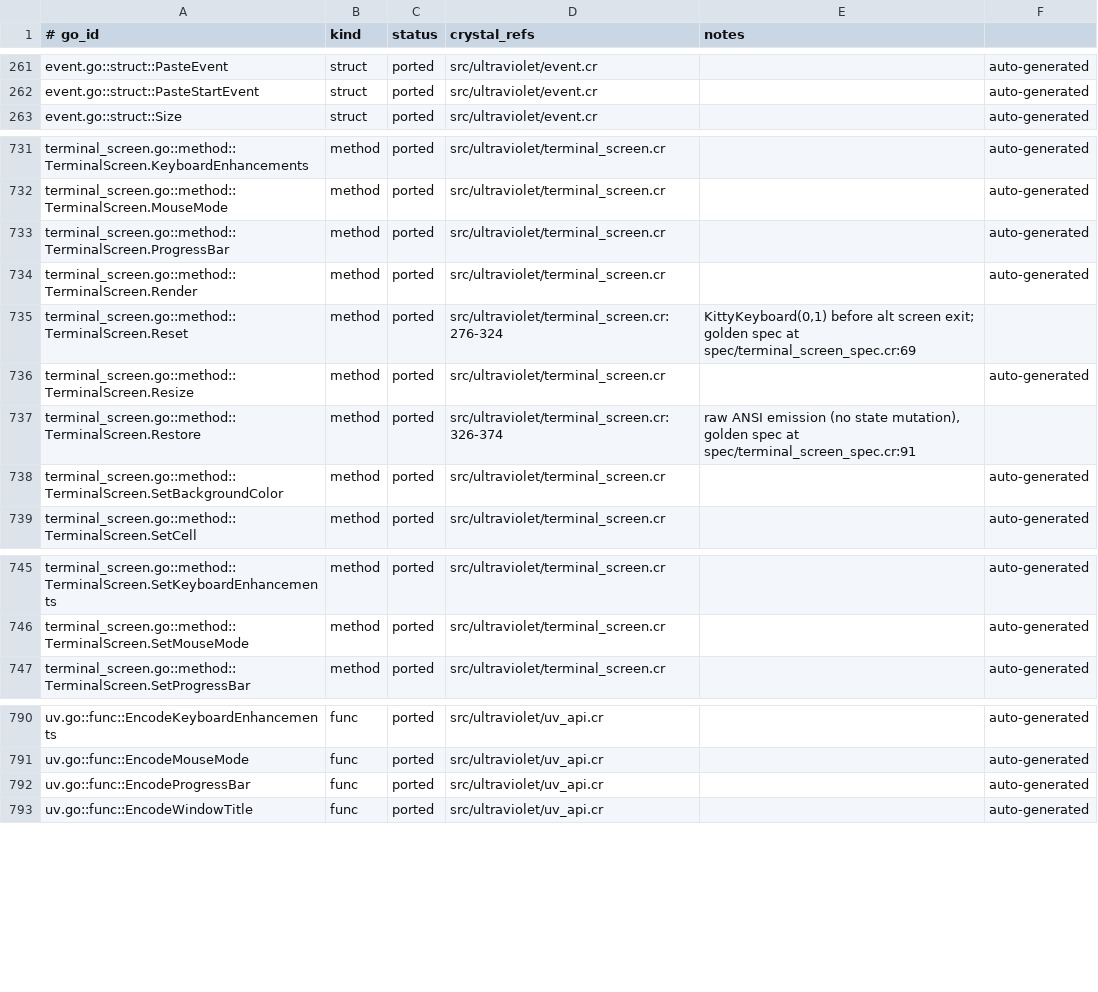
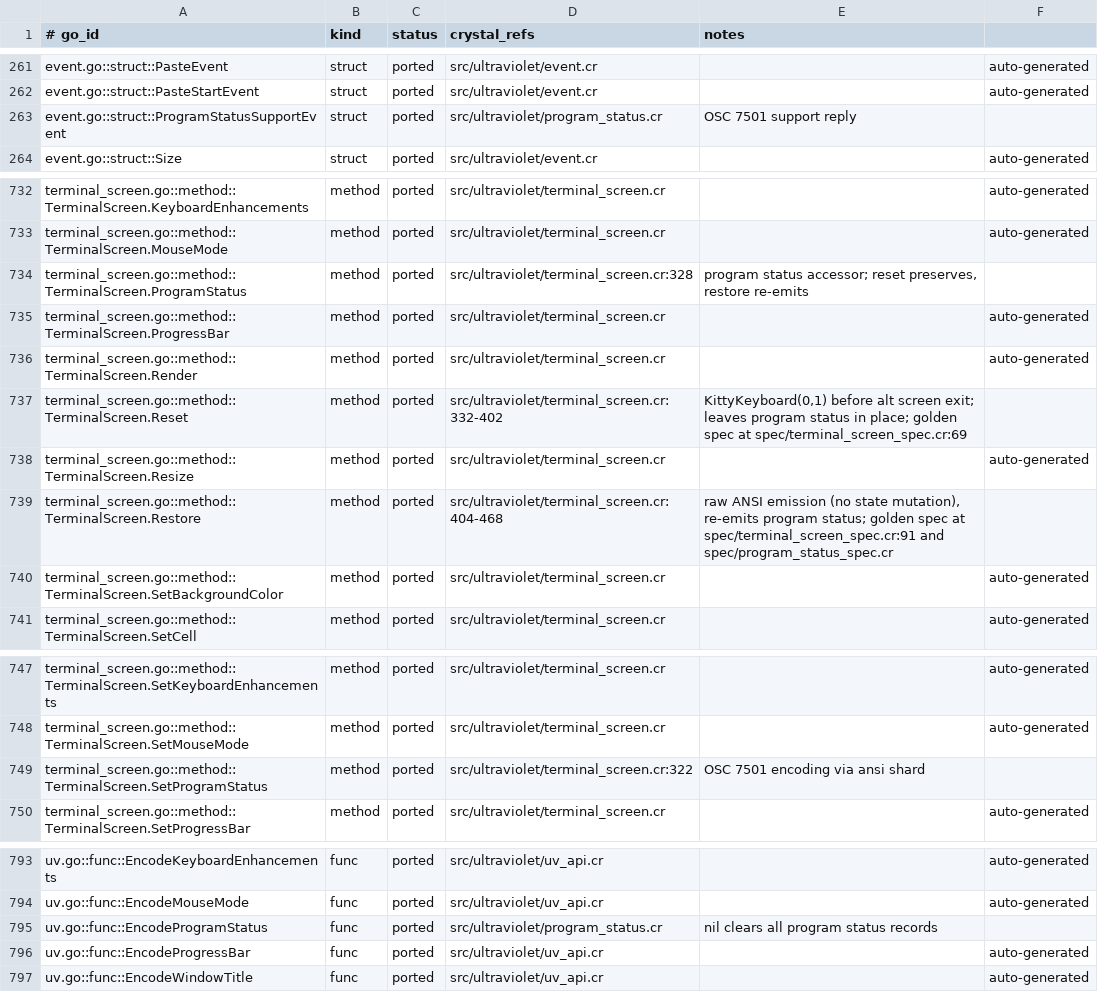
Before and after one commit to dsisnero/ultraviolet, a TSV file: plans/inventory/go_port_inventory.tsv, drawn as a sheet; only a part is shown, gaps mark what is left out.

Commit message:
port: complete program status reset/restore
- reset leaves the program status record in place\n- restore re-emits the stored program status\n- add parity spec for TestTerminalScreenProgramStatus\n- update vendor-update checklist, parity plan, and inventory rows\n\nUpstream: charmbracelet/ultraviolet 6b8d4ba\nGates: make lint; make test (340 examples); make format-check

```diff
--- a/plans/inventory/go_port_inventory.tsv
+++ b/plans/inventory/go_port_inventory.tsv
@@ -262,2 +262,3 @@ event.go::struct::PasteEvent	struct	ported	src/ultraviolet/event.cr		auto-genera
 event.go::struct::PasteStartEvent	struct	ported	src/ultraviolet/event.cr		auto-generated
+event.go::struct::ProgramStatusSupportEvent	struct	ported	src/ultraviolet/program_status.cr	OSC 7501 support reply
 event.go::struct::Size	struct	ported	src/ultraviolet/event.cr		auto-generated
@@ -732,7 +733,8 @@ terminal_screen.go::method::TerminalScreen.KeyboardEnhancements	method	ported	sr
 terminal_screen.go::method::TerminalScreen.MouseMode	method	ported	src/ultraviolet/terminal_screen.cr		auto-generated
+terminal_screen.go::method::TerminalScreen.ProgramStatus	method	ported	src/ultraviolet/terminal_screen.cr:328	program status accessor; reset preserves, restore re-emits
 terminal_screen.go::method::TerminalScreen.ProgressBar	method	ported	src/ultraviolet/terminal_screen.cr		auto-generated
 terminal_screen.go::method::TerminalScreen.Render	method	ported	src/ultraviolet/terminal_screen.cr		auto-generated
-terminal_screen.go::method::TerminalScreen.Reset	method	ported	src/ultraviolet/terminal_screen.cr:276-324	KittyKeyboard(0,1) before alt screen exit; golden spec at spec/terminal_screen_spec.cr:69
+terminal_screen.go::method::TerminalScreen.Reset	method	ported	src/ultraviolet/terminal_screen.cr:332-402	KittyKeyboard(0,1) before alt screen exit; leaves program status in place; golden spec at spec/terminal_screen_spec.cr:69
 terminal_screen.go::method::TerminalScreen.Resize	method	ported	src/ultraviolet/terminal_screen.cr		auto-generated
-terminal_screen.go::method::TerminalScreen.Restore	method	ported	src/ultraviolet/terminal_screen.cr:326-374	raw ANSI emission (no state mutation), golden spec at spec/terminal_screen_spec.cr:91
+terminal_screen.go::method::TerminalScreen.Restore	method	ported	src/ultraviolet/terminal_screen.cr:404-468	raw ANSI emission (no state mutation), re-emits program status; golden spec at spec/terminal_screen_spec.cr:91 and spec/program_status_spec.cr
 terminal_screen.go::method::TerminalScreen.SetBackgroundColor	method	ported	src/ultraviolet/terminal_screen.cr		auto-generated
@@ -746,2 +748,3 @@ terminal_screen.go::method::TerminalScreen.SetKeyboardEnhancements	method	ported
 terminal_screen.go::method::TerminalScreen.SetMouseMode	method	ported	src/ultraviolet/terminal_screen.cr		auto-generated
+terminal_screen.go::method::TerminalScreen.SetProgramStatus	method	ported	src/ultraviolet/terminal_screen.cr:322	OSC 7501 encoding via ansi shard
 terminal_screen.go::method::TerminalScreen.SetProgressBar	method	ported	src/ultraviolet/terminal_screen.cr		auto-generated
@@ -791,2 +794,3 @@ uv.go::func::EncodeKeyboardEnhancements	func	ported	src/ultraviolet/uv_api.cr		a
 uv.go::func::EncodeMouseMode	func	ported	src/ultraviolet/uv_api.cr		auto-generated
+uv.go::func::EncodeProgramStatus	func	ported	src/ultraviolet/program_status.cr	nil clears all program status records
 uv.go::func::EncodeProgressBar	func	ported	src/ultraviolet/uv_api.cr		auto-generated
```
Also changed, not shown: 4 other files.
